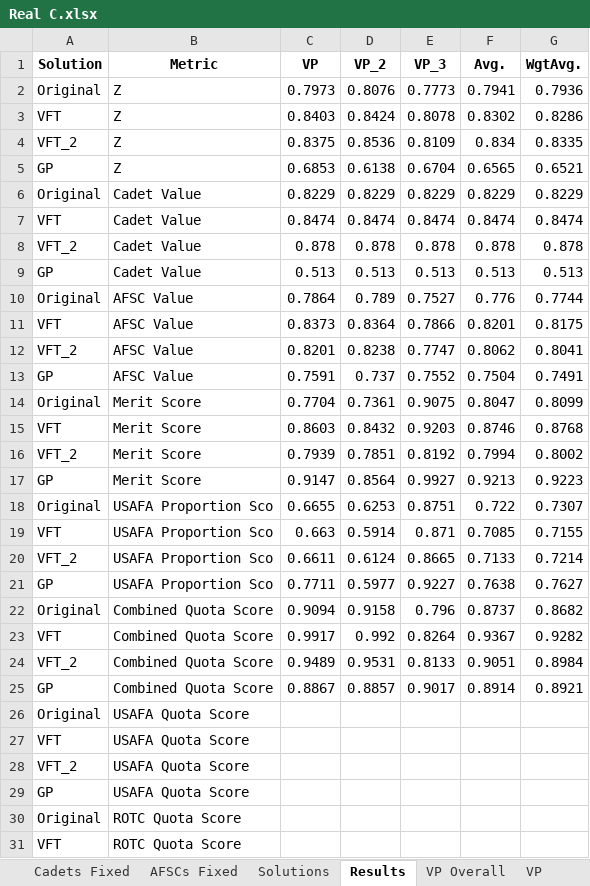
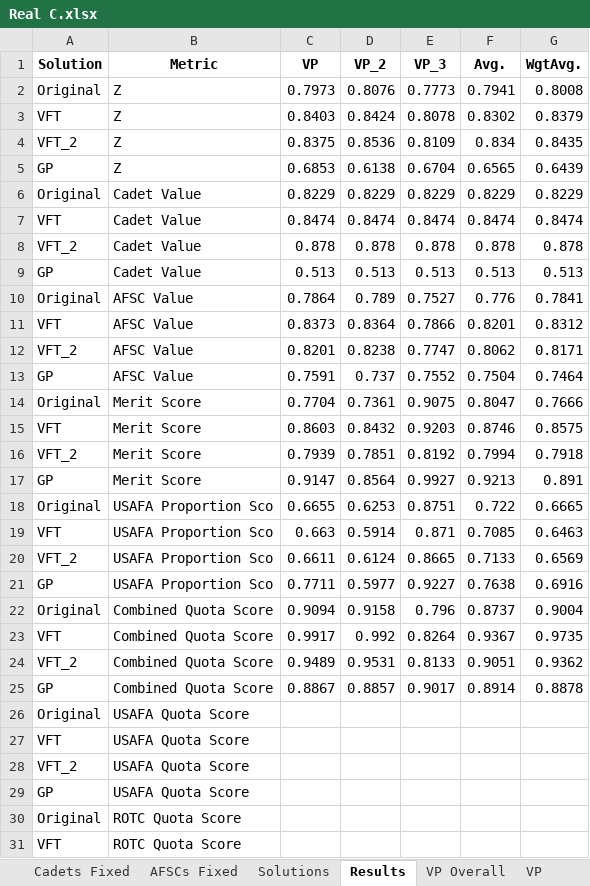
Before and after one commit to dglaird/afccp, an Excel workbook: afccp/resources/instances/Real C.xlsx, sheet Results, drawn as a sheet; only a part is shown; values as stored, in another font and other column widths than the file's, no borders; the diff covers the shown part only; the diff names each change by its address in the sheet, - before the commit and + after, or states it on an @@ line.

```diff
--- a/afccp/resources/instances/Real C.xlsx (sheet Results)
+++ b/afccp/resources/instances/Real C.xlsx (sheet Results)
-G2 (WgtAvg.): 0.7936
+G2 (WgtAvg.): 0.8008
-G3 (WgtAvg.): 0.8286
+G3 (WgtAvg.): 0.8379
-G4 (WgtAvg.): 0.8335
+G4 (WgtAvg.): 0.8435
-G5 (WgtAvg.): 0.6521
+G5 (WgtAvg.): 0.6439
-G10 (WgtAvg.): 0.7744
+G10 (WgtAvg.): 0.7841
-G11 (WgtAvg.): 0.8175
+G11 (WgtAvg.): 0.8312
-G12 (WgtAvg.): 0.8041
+G12 (WgtAvg.): 0.8171
-G13 (WgtAvg.): 0.7491
+G13 (WgtAvg.): 0.7464
-G14 (WgtAvg.): 0.8099
+G14 (WgtAvg.): 0.7666
-G15 (WgtAvg.): 0.8768
+G15 (WgtAvg.): 0.8575
-G16 (WgtAvg.): 0.8002
+G16 (WgtAvg.): 0.7918
-G17 (WgtAvg.): 0.9223
+G17 (WgtAvg.): 0.891
-G18 (WgtAvg.): 0.7307
+G18 (WgtAvg.): 0.6665
-G19 (WgtAvg.): 0.7155
+G19 (WgtAvg.): 0.6463
-G20 (WgtAvg.): 0.7214
+G20 (WgtAvg.): 0.6569
-G21 (WgtAvg.): 0.7627
+G21 (WgtAvg.): 0.6916
-G22 (WgtAvg.): 0.8682
+G22 (WgtAvg.): 0.9004
-G23 (WgtAvg.): 0.9282
+G23 (WgtAvg.): 0.9735
-G24 (WgtAvg.): 0.8984
+G24 (WgtAvg.): 0.9362
-G25 (WgtAvg.): 0.8921
+G25 (WgtAvg.): 0.8878
```
Also changed, not shown: 16 edited cells elsewhere in this sheet, 2 other files.
